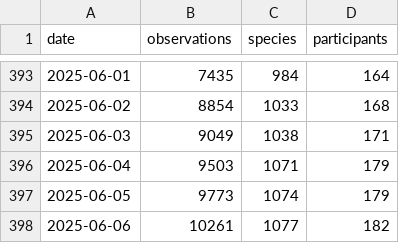
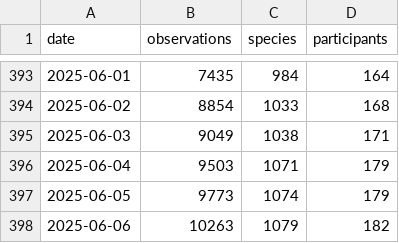
Before and after one commit to pynomaly/datawrapper_update, a CSV file: data/biomarato25/417_main_metrics_per_day.csv, drawn as a sheet; only a part is shown, gaps mark what is left out.

```diff
--- a/data/biomarato25/417_main_metrics_per_day.csv
+++ b/data/biomarato25/417_main_metrics_per_day.csv
@@ -397,2 +397,2 @@ date,observations,species,participants
 2025-06-05,9773,1074,179
-2025-06-06,10261,1077,182
+2025-06-06,10263,1079,182
```
Also changed, not shown: data/biomarato25/417_users.csv, data/biomarato25/418_users.csv, 8 other files.
